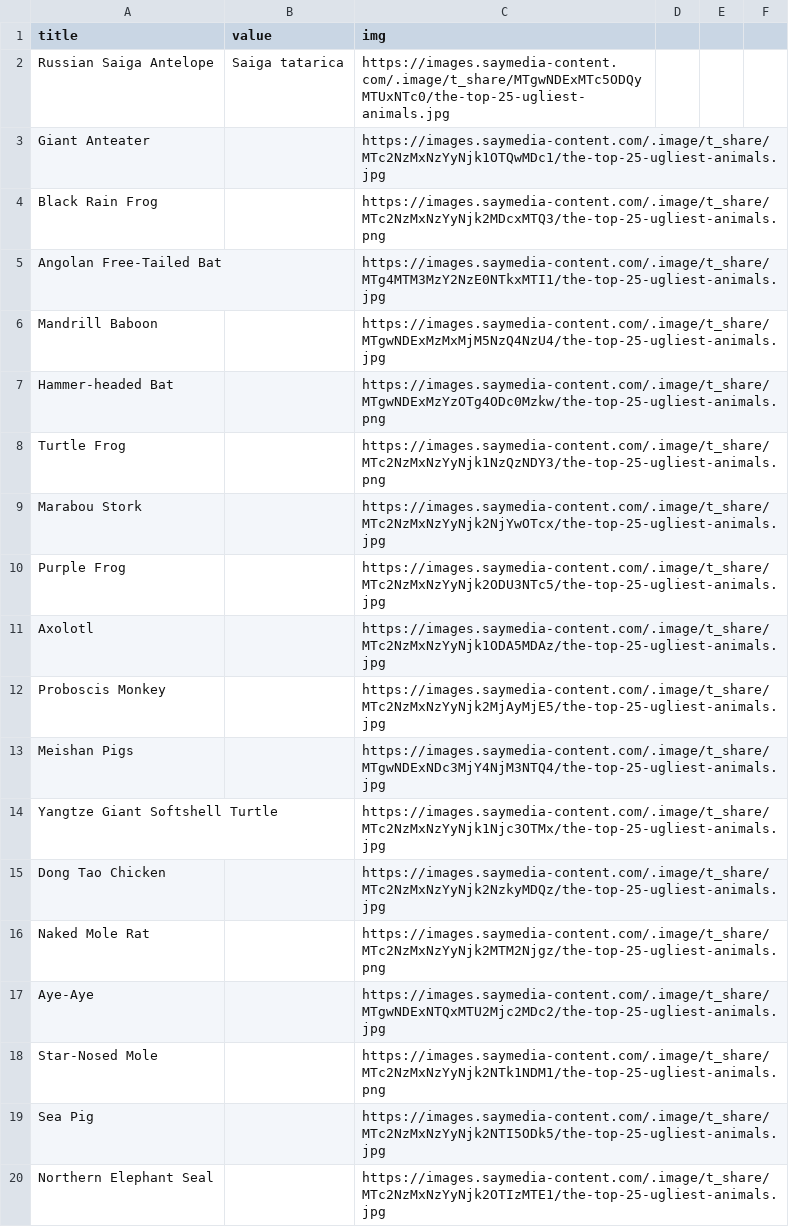
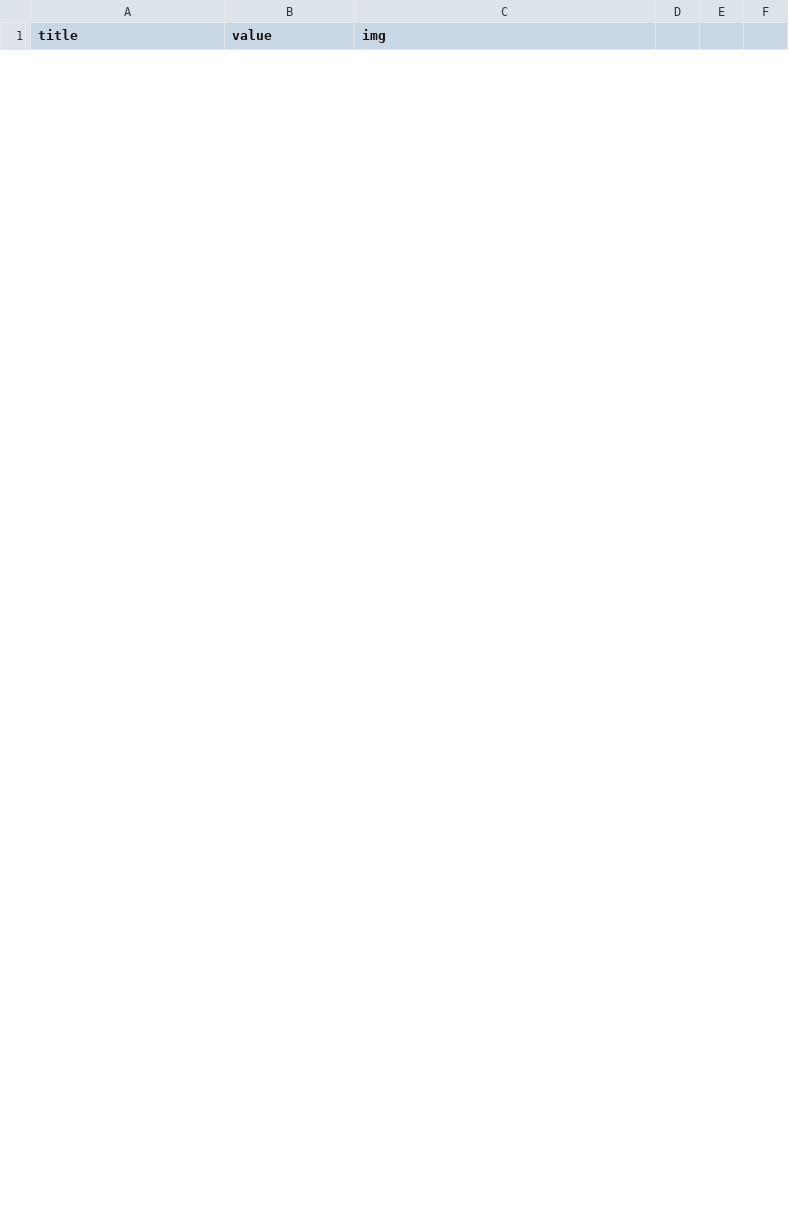
Before and after one commit to yuwankmr/VideosByCode, a CSV file: src/title,value,img.csv, drawn as a sheet; only a part is shown; removed rows and columns are numbered as before the commit, all else as after; the diff covers the shown part only; the diff names each change by its address in the sheet, - before the commit and + after, or states it on an @@ line.

```diff
--- a/src/title,value,img.csv
+++ b/src/title,value,img.csv
-row 2: Russian Saiga Antelope | Saiga tatarica | https://images.saymedia-content.com/.image/t_share/MTgwNDExMTc5ODQyMTUxNTc0/the-top-25-ugliest-animals.jpg
-row 3: Giant Anteater |  | https://images.saymedia-content.com/.image/t_share/MTc2NzMxNzYyNjk1OTQwMDc1/the-top-25-ugliest-animals.jpg
-row 4: Black Rain Frog |  | https://images.saymedia-content.com/.image/t_share/MTc2NzMxNzYyNjk2MDcxMTQ3/the-top-25-ugliest-animals.png
-row 5: Angolan Free-Tailed Bat |  | https://images.saymedia-content.com/.image/t_share/MTg4MTM3MzY2NzE0NTkxMTI1/the-top-25-ugliest-animals.jpg
-row 6: Mandrill Baboon |  | https://images.saymedia-content.com/.image/t_share/MTgwNDExMzMxMjM5NzQ4NzU4/the-top-25-ugliest-animals.jpg
-row 7: Hammer-headed Bat |  | https://images.saymedia-content.com/.image/t_share/MTgwNDExMzYzOTg4ODc0Mzkw/the-top-25-ugliest-animals.png
-row 8: Turtle Frog |  | https://images.saymedia-content.com/.image/t_share/MTc2NzMxNzYyNjk1NzQzNDY3/the-top-25-ugliest-animals.png
-row 9: Marabou Stork |  | https://images.saymedia-content.com/.image/t_share/MTc2NzMxNzYyNjk2NjYwOTcx/the-top-25-ugliest-animals.jpg
-row 10: Purple Frog |  | https://images.saymedia-content.com/.image/t_share/MTc2NzMxNzYyNjk2ODU3NTc5/the-top-25-ugliest-animals.jpg
-row 11: Axolotl |  | https://images.saymedia-content.com/.image/t_share/MTc2NzMxNzYyNjk1ODA5MDAz/the-top-25-ugliest-animals.jpg
-row 12: Proboscis Monkey |  | https://images.saymedia-content.com/.image/t_share/MTc2NzMxNzYyNjk2MjAyMjE5/the-top-25-ugliest-animals.jpg
-row 13: Meishan Pigs |  | https://images.saymedia-content.com/.image/t_share/MTgwNDExNDc3MjY4NjM3NTQ4/the-top-25-ugliest-animals.jpg
-row 14: Yangtze Giant Softshell Turtle |  | https://images.saymedia-content.com/.image/t_share/MTc2NzMxNzYyNjk1Njc3OTMx/the-top-25-ugliest-animals.jpg
-row 15: Dong Tao Chicken |  | https://images.saymedia-content.com/.image/t_share/MTc2NzMxNzYyNjk2NzkyMDQz/the-top-25-ugliest-animals.jpg
-row 16: Naked Mole Rat |  | https://images.saymedia-content.com/.image/t_share/MTc2NzMxNzYyNjk2MTM2Njgz/the-top-25-ugliest-animals.png
-row 17: Aye-Aye |  | https://images.saymedia-content.com/.image/t_share/MTgwNDExNTQxMTU2Mjc2MDc2/the-top-25-ugliest-animals.jpg
-row 18: Star-Nosed Mole |  | https://images.saymedia-content.com/.image/t_share/MTc2NzMxNzYyNjk2NTk1NDM1/the-top-25-ugliest-animals.png
-row 19: Sea Pig |  | https://images.saymedia-content.com/.image/t_share/MTc2NzMxNzYyNjk2NTI5ODk5/the-top-25-ugliest-animals.jpg
-row 20: Northern Elephant Seal |  | https://images.saymedia-content.com/.image/t_share/MTc2NzMxNzYyNjk2OTIzMTE1/the-top-25-ugliest-animals.jpg
```
Also changed, not shown: 23 added rows and 6 removed rows elsewhere in this file, 11 other files.
